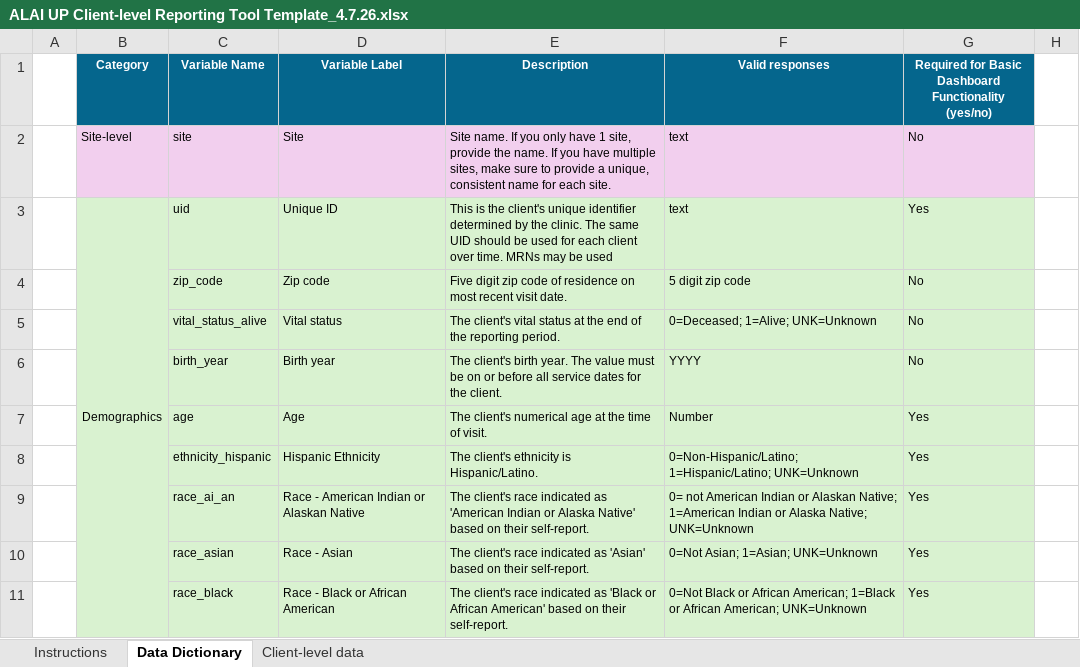
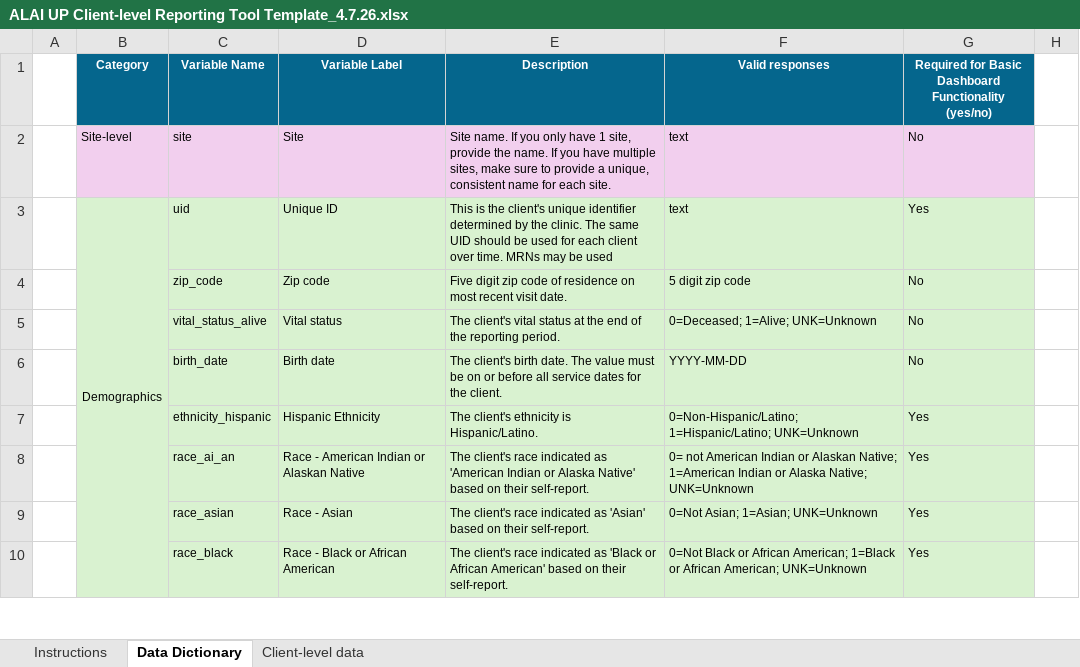
Before and after one commit to alai-up/alai_up_local_dashboard, an Excel workbook: data/ALAI UP Client-level Reporting Tool Template_4.7.26.xlsx, sheet Data Dictionary, drawn as a sheet; only a part is shown; values as stored, in another font and other column widths than the file's, no borders; the diff names each change by its address in the sheet, - before the commit and + after, or states it on an @@ line.

```diff
--- a/data/ALAI UP Client-level Reporting Tool Template_4.7.26.xlsx (sheet Data Dictionary)
+++ b/data/ALAI UP Client-level Reporting Tool Template_4.7.26.xlsx (sheet Data Dictionary)
-C6 (Variable Name): birth_year
+C6 (Variable Name): birth_date
-D6 (Variable Label): Birth year
+D6 (Variable Label): Birth date
-E6 (Description): …client's birth year. The value…
+E6 (Description): …client's birth date. The value…
-F6 (Valid responses): YYYY
+F6 (Valid responses): YYYY-MM-DD
-row 7:  |  | age | Age | The client's numerical age at the time of visit. | Number | Yes
```
Also changed, not shown: sheet Client-level data, data/simulated_data.xlsx.
